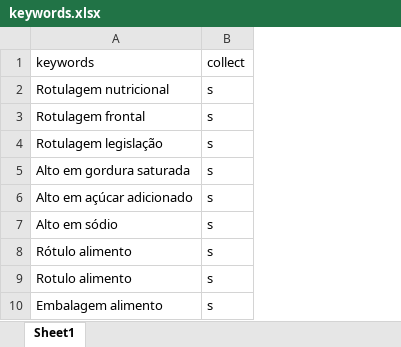
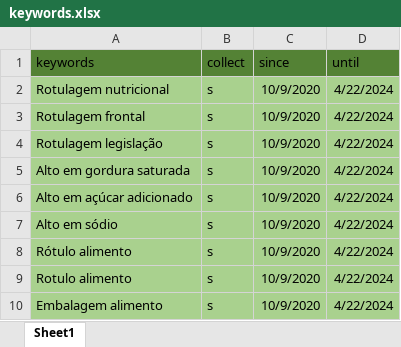
Before and after one commit to HeiwaRyuu/twitter-scraper, an Excel workbook: keywords.xlsx, sheet Sheet1, drawn as a sheet; values as stored, in another font and other column widths than the file's, no borders; the diff names each change by its address in the sheet, - before the commit and + after, or states it on an @@ line.

Commit message:
keywords - Since + Until Filter

```diff
--- a/keywords.xlsx (sheet Sheet1)
+++ b/keywords.xlsx (sheet Sheet1)
+column C (since), rows 2-10: all 10/9/2020
+column D (until), rows 2-10: all 4/22/2024
-A1:B1 fill: none
+A1:B1 fill: #548235
-A2:B10 fill: none
+A2:B10 fill: #A9D18E
```
